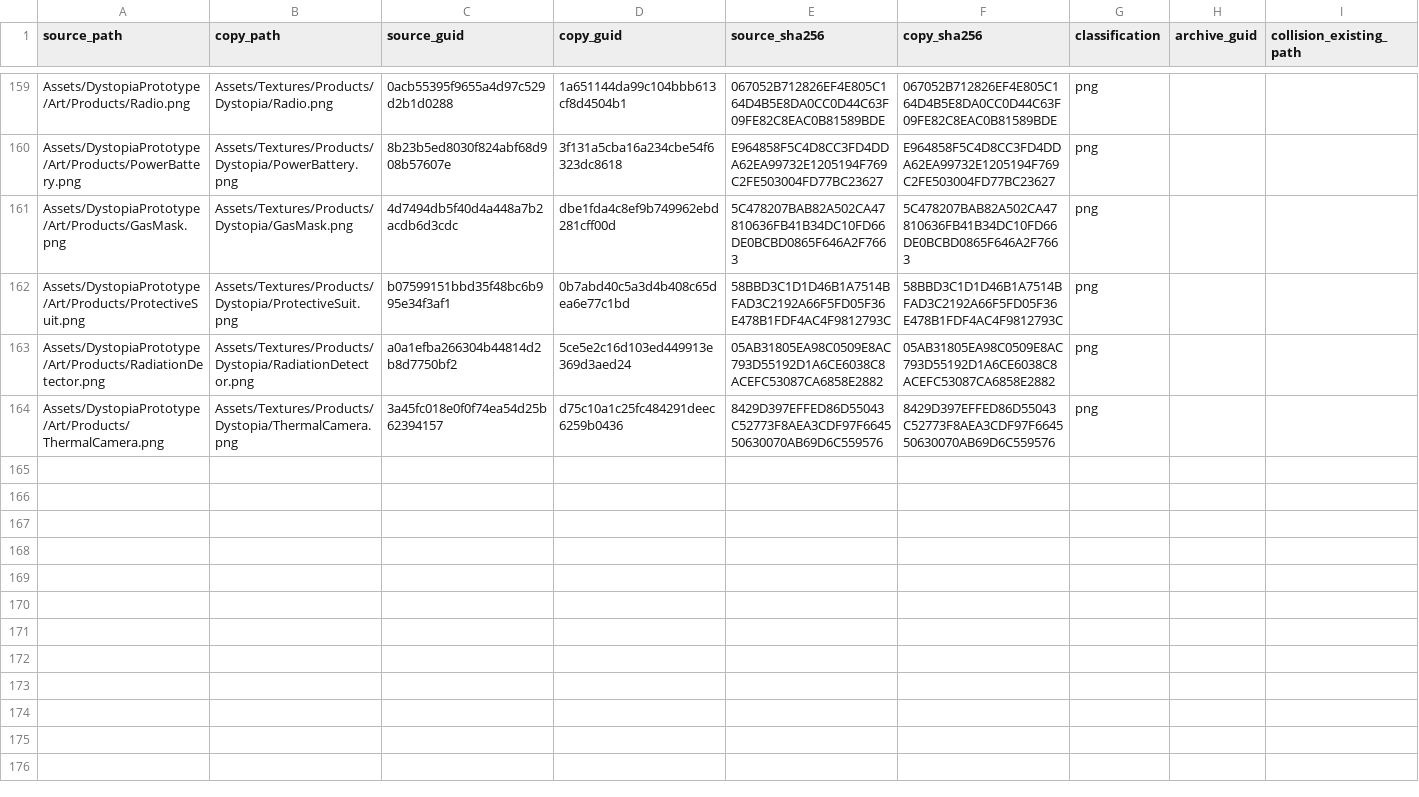
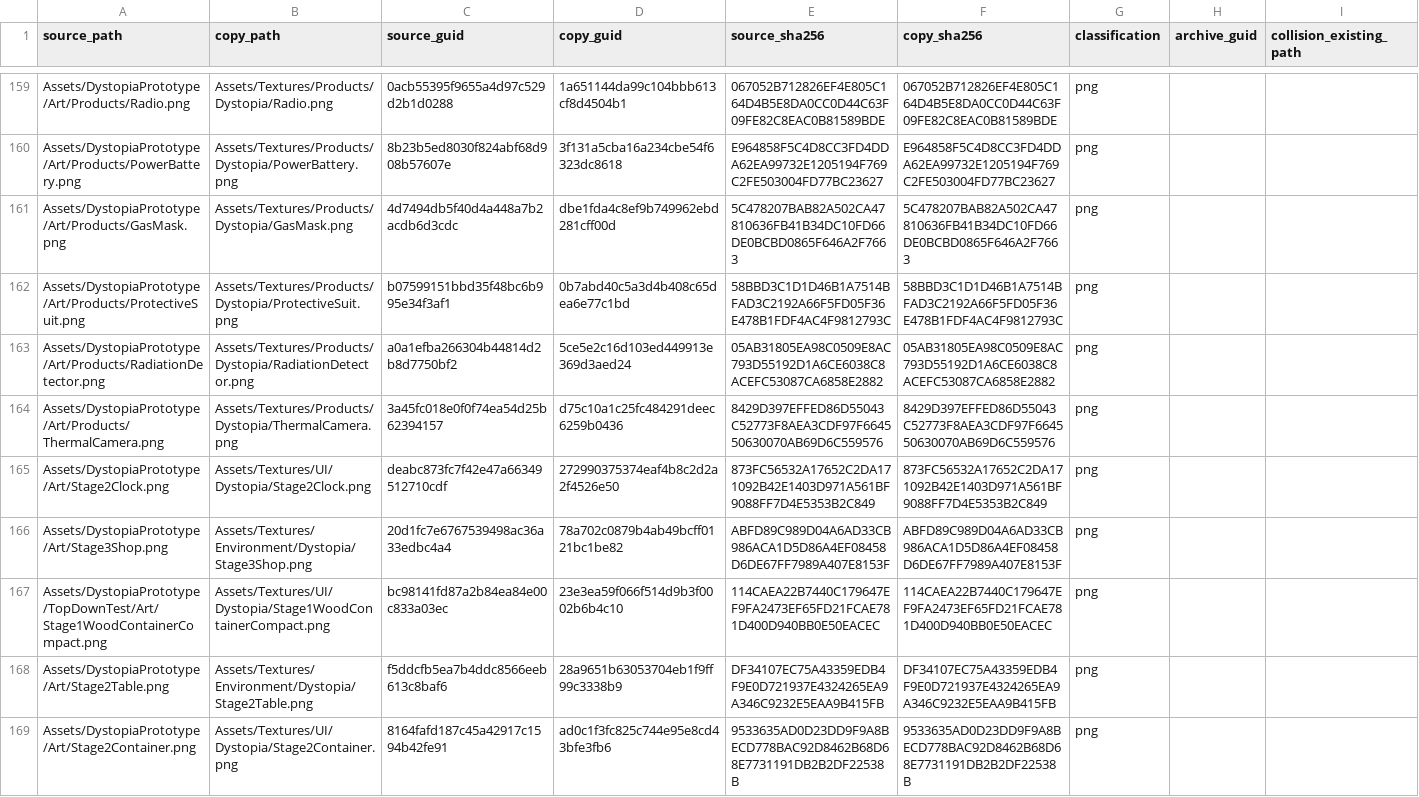
Before and after one commit to AripyKSU/Cashier, a CSV file: doc/data/DYSTOPIA_RESOURCE_MAP.csv, drawn as a sheet; only a part is shown, gaps mark what is left out; the diff covers the shown part only; the diff names each change by its address in the sheet, - before the commit and + after, or states it on an @@ line.

Commit message:
Use project textures and explicit stage clock resources
StoreStageData now selects clock sprites through Resource IDs 4300-4302.
Use Stage1Clock, Stage2Clock and Stage3Clock file/address names while retaining
GUIDs, sprite IDs, stage IDs, layout, controls and time ownership.
Copy 10 missing textures and update 9 existing images from prototype sources.
Remap 37 MainScene/stage image dependencies through 11 shared prefabs to
Assets/Textures; retain source assets and MainScene serialization.
Register the three approved clock addresses in the existing group.
Update resource/data catalogs, copy hashes and authoring resolver.

Validation: EditMode 270/270, PlayMode 60/60 after migration; EditMode 270/270
and MainScene clock loading/stage cycle repeated after name changes.
Product Console errors 0. Main/stage prototype dependencies 0.
Preserve preexisting dirty TMP fallback font outside this commit.
Evidence and integration contract: doc/work/sales-window-lighting.md and
doc/DYSTOPIA_RESOURCE_INTEGRATION.md. Full manual UX/Player build not verified.

```diff
--- a/doc/data/DYSTOPIA_RESOURCE_MAP.csv
+++ b/doc/data/DYSTOPIA_RESOURCE_MAP.csv
+row 165: Assets/DystopiaPrototype/Art/Stage2Clock.png | Assets/Textures/UI/Dystopia/Stage2Clock.png | deabc873fc7f42e47a66349512710cdf | 272990375374eaf4b8c2d2a2f4526e50 | 873FC56532A17652C2DA171092B42E1403D971A561BF9088FF7D4E5353B2C849 | 873FC56532A17652C2DA171092B42E1403D971A561BF9088FF7D4E5353B2C849 | png
+row 166: Assets/DystopiaPrototype/Art/Stage3Shop.png | Assets/Textures/Environment/Dystopia/Stage3Shop.png | 20d1fc7e6767539498ac36a33edbc4a4 | 78a702c0879b4ab49bcff0121bc1be82 | ABFD89C989D04A6AD33CB986ACA1D5D86A4EF08458D6DE67FF7989A407E8153F | ABFD89C989D04A6AD33CB986ACA1D5D86A4EF08458D6DE67FF7989A407E8153F | png
+row 167: Assets/DystopiaPrototype/TopDownTest/Art/Stage1WoodContainerCompact.png | Assets/Textures/UI/Dystopia/Stage1WoodContainerCompact.png | bc98141fd87a2b84ea84e00c833a03ec | 23e3ea59f066f514d9b3f0002b6b4c10 | 114CAEA22B7440C179647EF9FA2473EF65FD21FCAE781D400D940BB0E50EACEC | 114CAEA22B7440C179647EF9FA2473EF65FD21FCAE781D400D940BB0E50EACEC | png
+row 168: Assets/DystopiaPrototype/Art/Stage2Table.png | Assets/Textures/Environment/Dystopia/Stage2Table.png | f5ddcfb5ea7b4ddc8566eeb613c8baf6 | 28a9651b63053704eb1f9ff99c3338b9 | DF34107EC75A43359EDB4F9E0D721937E4324265EA9A346C9232E5EAA9B415FB | DF34107EC75A43359EDB4F9E0D721937E4324265EA9A346C9232E5EAA9B415FB | png
+row 169: Assets/DystopiaPrototype/Art/Stage2Container.png | Assets/Textures/UI/Dystopia/Stage2Container.png | 8164fafd187c45a42917c1594b42fe91 | ad0c1f3fc825c744e95e8cd43bfe3fb6 | 9533635AD0D23DD9F9A8BECD778BAC92D8462B68D68E7731191DB2B2DF22538B | 9533635AD0D23DD9F9A8BECD778BAC92D8462B68D68E7731191DB2B2DF22538B | png
```
Also changed, not shown: 5 added rows and 19 edited cells elsewhere in this file, Assets/Datas/ResourceData.csv, doc/data/IMAGE_RESOURCE_REGISTRATION.csv, 54 other files.
